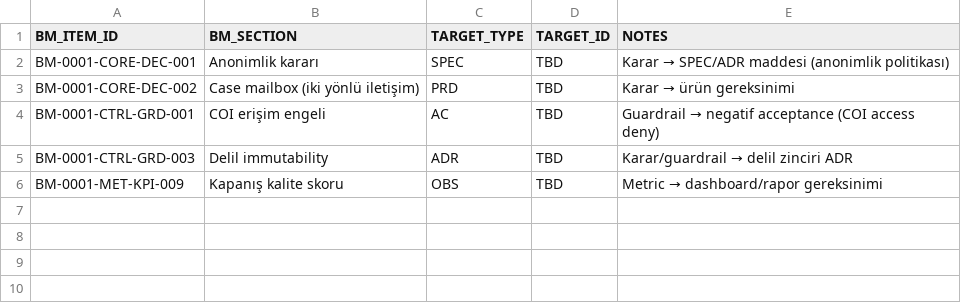
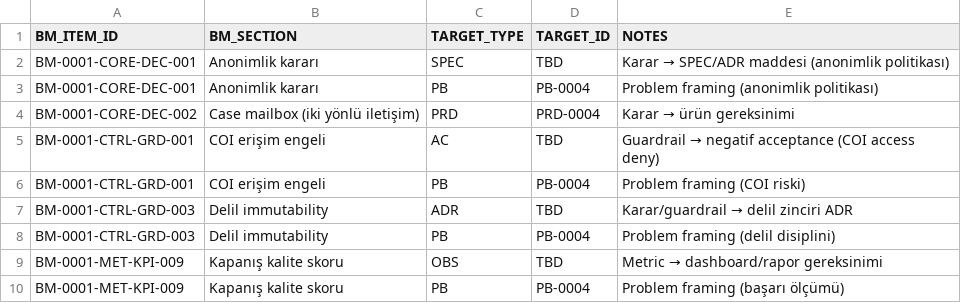
Before and after one commit to Halildeu/platform-ssot, a TSV file: docs/03-delivery/TRACES/TRACE-0001-ethics-bm-to-delivery.tsv, drawn as a sheet.

Commit message:
docs: add PB/PRD for ethics MVP derived from BM/BENCH and update TRACE

```diff
--- a/docs/03-delivery/TRACES/TRACE-0001-ethics-bm-to-delivery.tsv
+++ b/docs/03-delivery/TRACES/TRACE-0001-ethics-bm-to-delivery.tsv
@@ -2,5 +2,9 @@ BM_ITEM_ID	BM_SECTION	TARGET_TYPE	TARGET_ID	NOTES
 BM-0001-CORE-DEC-001	Anonimlik kararı	SPEC	TBD	Karar → SPEC/ADR maddesi (anonimlik politikası)
-BM-0001-CORE-DEC-002	Case mailbox (iki yönlü iletişim)	PRD	TBD	Karar → ürün gereksinimi
+BM-0001-CORE-DEC-001	Anonimlik kararı	PB	PB-0004	Problem framing (anonimlik politikası)
+BM-0001-CORE-DEC-002	Case mailbox (iki yönlü iletişim)	PRD	PRD-0004	Karar → ürün gereksinimi
 BM-0001-CTRL-GRD-001	COI erişim engeli	AC	TBD	Guardrail → negatif acceptance (COI access deny)
+BM-0001-CTRL-GRD-001	COI erişim engeli	PB	PB-0004	Problem framing (COI riski)
 BM-0001-CTRL-GRD-003	Delil immutability	ADR	TBD	Karar/guardrail → delil zinciri ADR
+BM-0001-CTRL-GRD-003	Delil immutability	PB	PB-0004	Problem framing (delil disiplini)
 BM-0001-MET-KPI-009	Kapanış kalite skoru	OBS	TBD	Metric → dashboard/rapor gereksinimi
+BM-0001-MET-KPI-009	Kapanış kalite skoru	PB	PB-0004	Problem framing (başarı ölçümü)
```
Also changed, not shown: 3 other files.
